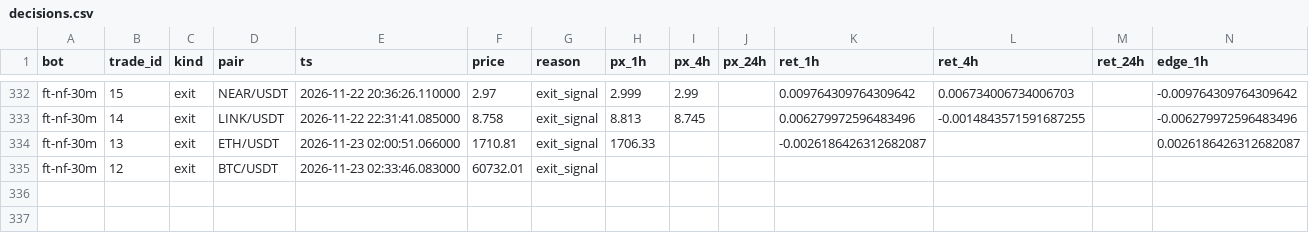
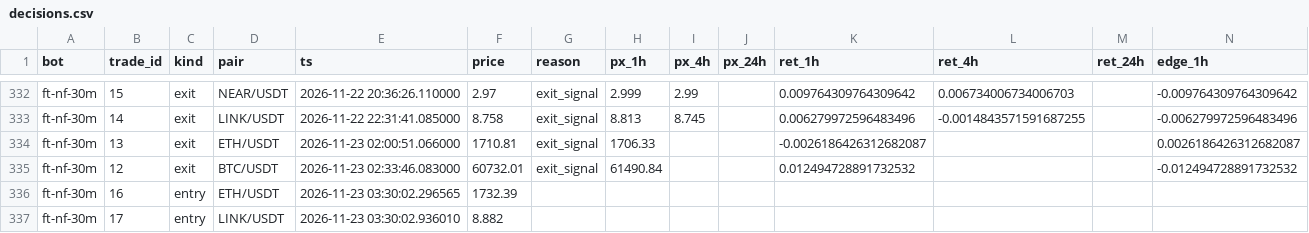
Before and after one commit to ggonzalezorellana/tradingdata, a CSV file: metrics/decisions.csv, drawn as a sheet; only a part is shown, gaps mark what is left out; rows hold the shown columns only; the diff names each change by its address in the sheet, - before the commit and + after, or states it on an @@ line.

```diff
--- a/metrics/decisions.csv
+++ b/metrics/decisions.csv
-H335 (px_1h): (empty)
+H335 (px_1h): 61490.84
-K335 (ret_1h): (empty)
+K335 (ret_1h): 0.012494728891732532
-N335 (edge_1h): (empty)
+N335 (edge_1h): -0.012494728891732532
+row 336: ft-nf-30m | 16 | entry | ETH/USDT | 2026-11-23 03:30:02.296565 | 1732.39
+row 337: ft-nf-30m | 17 | entry | LINK/USDT | 2026-11-23 03:30:02.936010 | 8.882
```
Also changed, not shown: metrics/balances.csv, trades/ft-nf-30m/orders.csv, 2 other files.
